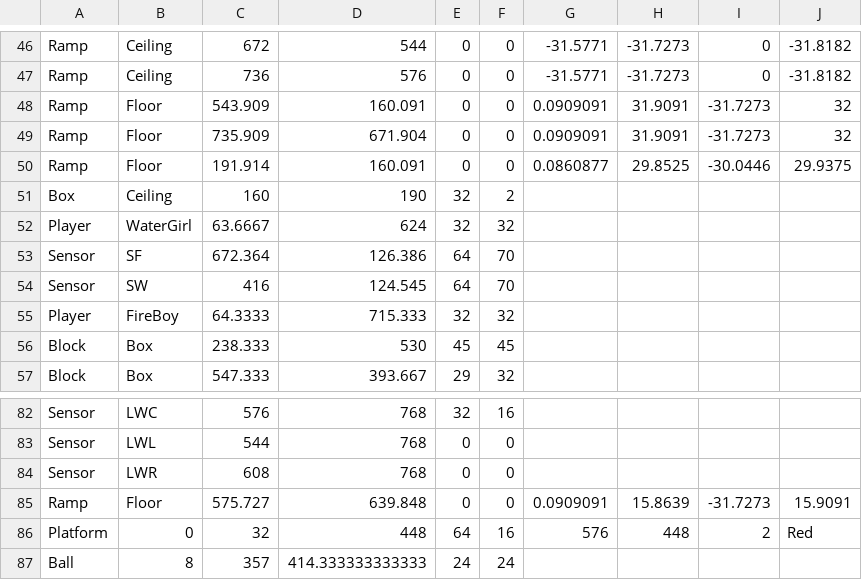
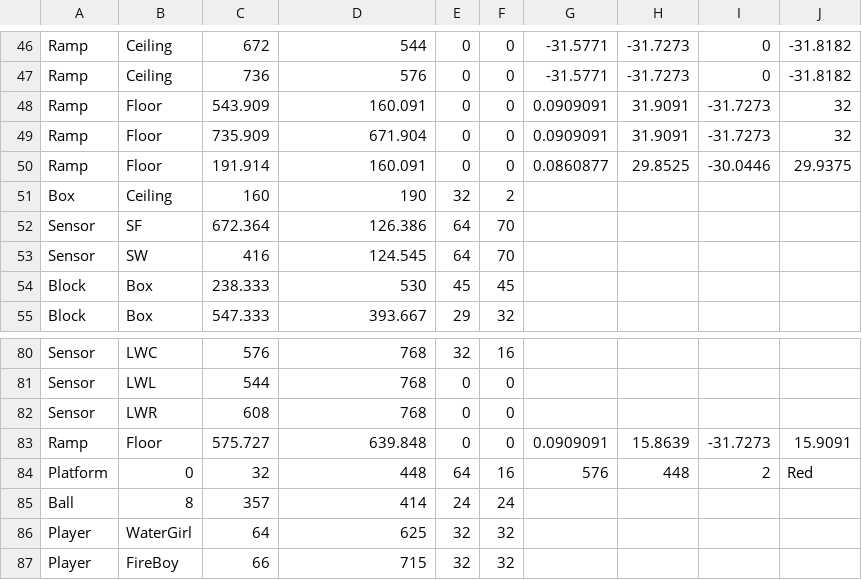
Before and after one commit to ufv-inf216/projeto-final-GuiFigueired0, a CSV file: Assets/Maps/Map2_Objects.csv, drawn as a sheet; only a part is shown, gaps mark what is left out.

Commit message:
Trasnformando players para bolas

```diff
--- a/Assets/Maps/Map2_Objects.csv
+++ b/Assets/Maps/Map2_Objects.csv
@@ -51,6 +51,4 @@ Ramp,Floor,191.914,160.091,0,0,0.0860877,29.8525,-30.0446,29.9375
 Box,Ceiling,160,190,32,2,,,,
-Player,WaterGirl,63.6667,624,32,32,,,,
 Sensor,SF,672.364,126.386,64,70,,,,
 Sensor,SW,416,124.545,64,70,,,,
-Player,FireBoy,64.3333,715.333,32,32,,,,
 Block,Box,238.333,530,45,45,,,,
@@ -86,2 +84,4 @@ Ramp,Floor,575.727,639.848,0,0,0.0909091,15.8639,-31.7273,15.9091
 Platform,0,32,448,64,16,576,448,2,Red
-Ball,8,357,414.333333333333,24,24,,,,
+Ball,8,357,414,24,24,,,,
+Player,WaterGirl,64,625,32,32,,,,
+Player,FireBoy,66,715,32,32,,,,
```
Also changed, not shown: 3 other files.
